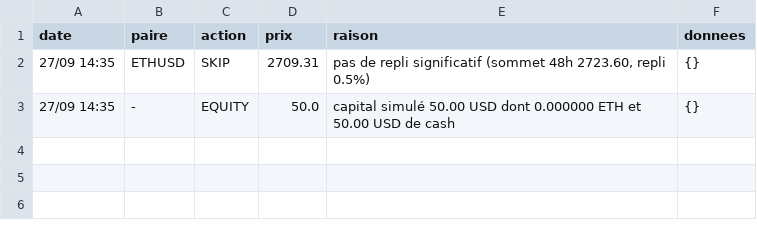
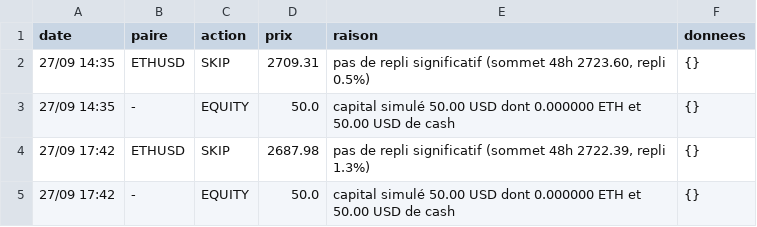
Before and after one commit to nftmooods/Public_App, a CSV file: KrakenPaperBot/data/decisions-accumulation.csv, drawn as a sheet; the diff names each change by its address in the sheet, - before the commit and + after, or states it on an @@ line.

```diff
--- a/KrakenPaperBot/data/decisions-accumulation.csv
+++ b/KrakenPaperBot/data/decisions-accumulation.csv
+row 4: 27/09 17:42 | ETHUSD | SKIP | 2687.98 | pas de repli significatif (sommet 48h 2722.39, repli 1.3%) | {}
+row 5: 27/09 17:42 | - | EQUITY | 50.0 | capital simulé 50.00 USD dont 0.000000 ETH et 50.00 USD de cash | {}
```
Also changed, not shown: KrakenPaperBot/data/decisions-agressif.csv, KrakenPaperBot/data/decisions-prudent.csv, 4 other files.
